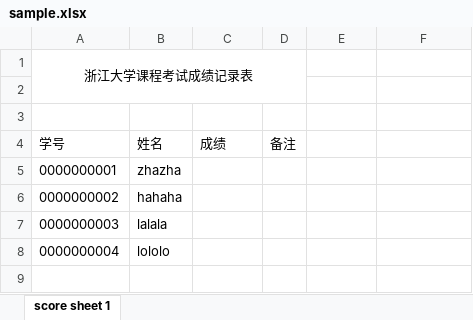
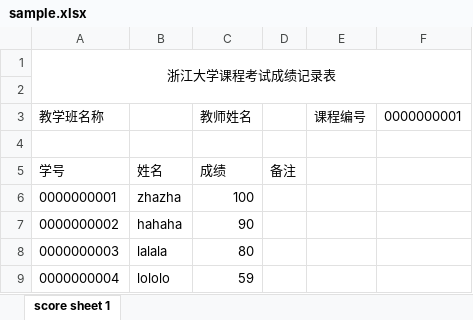
Before and after one commit to nblintao/Score-Management-Subsystem, an Excel workbook: project2/tetris3D/sample.xlsx, sheet score sheet 1, drawn as a sheet; values as stored, in another font and other column widths than the file's, no borders; removed rows and columns are numbered as before the commit, all else as after; the diff names each change by its address in the sheet, - before the commit and + after, or states it on an @@ line.

```diff
--- a/project2/tetris3D/sample.xlsx (sheet score sheet 1)
+++ b/project2/tetris3D/sample.xlsx (sheet score sheet 1)
-A1:D2 merged
+A1:F2 merged
+row 3: 教学班名称 |  | 教师姓名 |  | 课程编号 | 0000000001
-C6: (empty)
+C6: 100
-C7: (empty)
+C7: 90
-C8: (empty)
+C8: 80
-C9: (empty)
+C9: 59
```
Also changed, not shown: 6 other files.
